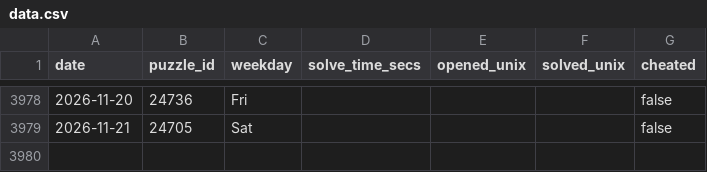
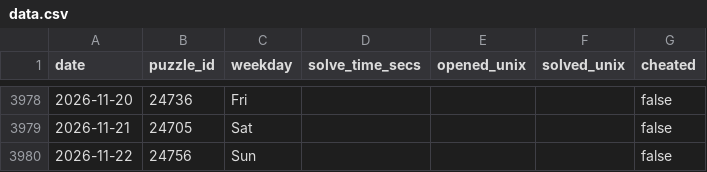
Before and after one commit to samleitermann/NYTMiniScraper, a CSV file: data.csv, drawn as a sheet; only a part is shown, gaps mark what is left out.

```diff
--- a/data.csv
+++ b/data.csv
@@ -3979 +3979,2 @@ date,puzzle_id,weekday,solve_time_secs,opened_unix,solved_unix,cheated
 2026-11-21,24705,Sat,,,,false
+2026-11-22,24756,Sun,,,,false
```
Also changed, not shown: 2 other files.
